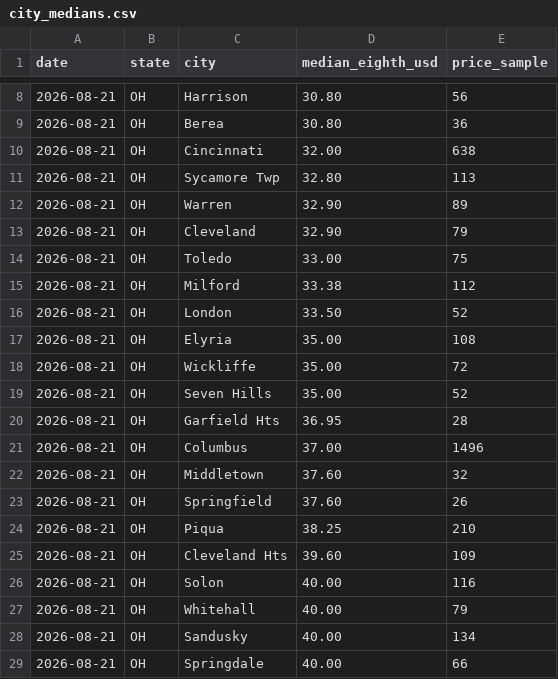
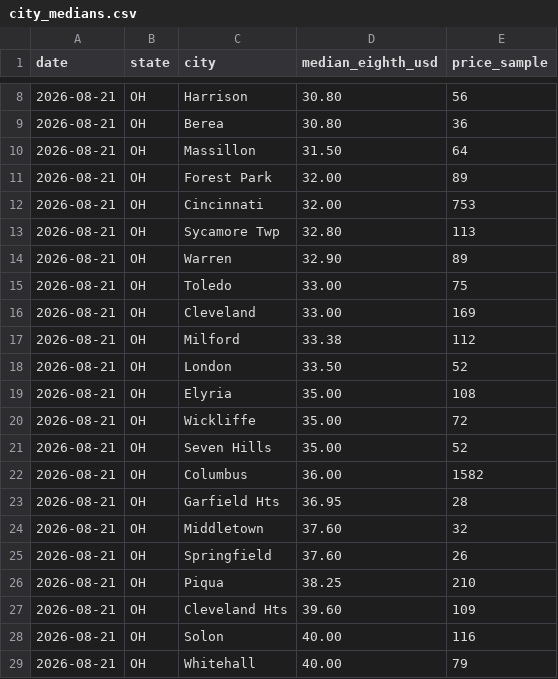
Before and after one commit to sarmis500-web/cannabis-price-index, a CSV file: data/2026-08/city_medians.csv, drawn as a sheet; only a part is shown, gaps mark what is left out; the shorter side is filled out with more unchanged rows.

Commit message:
data: Ohio +5 stores — the Story dispensaries, first data ever
story-cincinnati-hyde-park, story-forest-park, story-columbus-161, story-brookpark and
story-massillon had never produced a product in the project's history: their config held
a CannaPlanners retailer UUID where the Dutchie cName belongs, so neither collection path
could reach them. Real cNames recovered via a filteredDispensaries city sweep and gated on
street address plus an id round-trip.

Ohio dispensaries_tracked 81 -> 86, flower sample 5,671 -> 6,203, median eighth
36.00 -> 35.50. Every other state is byte-identical, which is the control confirming the
Ohio move comes from the added stores and not from a methodology change.

```diff
--- a/data/2026-08/city_medians.csv
+++ b/data/2026-08/city_medians.csv
@@ -9,7 +9,9 @@ date,state,city,median_eighth_usd,price_sample
 2026-08-21,OH,Berea,30.80,36
-2026-08-21,OH,Cincinnati,32.00,638
+2026-08-21,OH,Massillon,31.50,64
+2026-08-21,OH,Forest Park,32.00,89
+2026-08-21,OH,Cincinnati,32.00,753
 2026-08-21,OH,Sycamore Twp,32.80,113
 2026-08-21,OH,Warren,32.90,89
-2026-08-21,OH,Cleveland,32.90,79
 2026-08-21,OH,Toledo,33.00,75
+2026-08-21,OH,Cleveland,33.00,169
 2026-08-21,OH,Milford,33.38,112
@@ -19,4 +21,4 @@ date,state,city,median_eighth_usd,price_sample
 2026-08-21,OH,Seven Hills,35.00,52
+2026-08-21,OH,Columbus,36.00,1582
 2026-08-21,OH,Garfield Hts,36.95,28
-2026-08-21,OH,Columbus,37.00,1496
 2026-08-21,OH,Middletown,37.60,32
```
Also changed, not shown: data/2026-08/state_medians.csv, data/latest/city_medians.csv, 2 other files.
